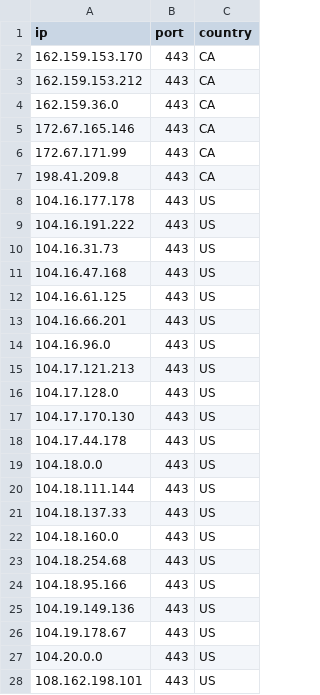
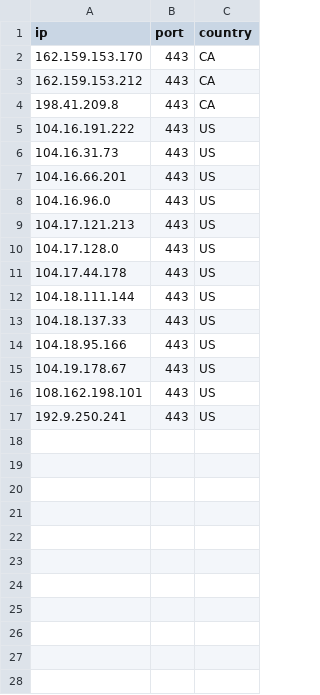
Before and after one commit to kexoub/CloudflareSpeedTest_txt, a CSV file: ip-ua.csv, drawn as a sheet.

```diff
--- a/ip-ua.csv
+++ b/ip-ua.csv
@@ -3,11 +3,5 @@ ip,port,country
 162.159.153.212,443,CA
-162.159.36.0,443,CA
-172.67.165.146,443,CA
-172.67.171.99,443,CA
 198.41.209.8,443,CA
-104.16.177.178,443,US
 104.16.191.222,443,US
 104.16.31.73,443,US
-104.16.47.168,443,US
-104.16.61.125,443,US
 104.16.66.201,443,US
@@ -16,13 +10,8 @@ ip,port,country
 104.17.128.0,443,US
-104.17.170.130,443,US
 104.17.44.178,443,US
-104.18.0.0,443,US
 104.18.111.144,443,US
 104.18.137.33,443,US
-104.18.160.0,443,US
-104.18.254.68,443,US
 104.18.95.166,443,US
-104.19.149.136,443,US
 104.19.178.67,443,US
-104.20.0.0,443,US
 108.162.198.101,443,US
+192.9.250.241,443,US
```
Also changed, not shown: 4 other files.
